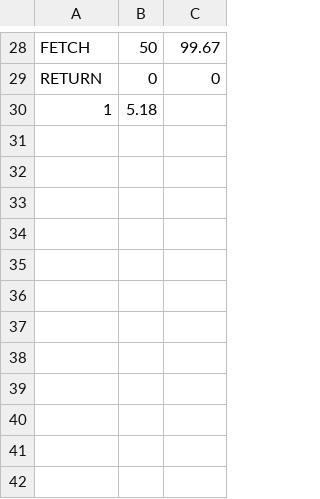
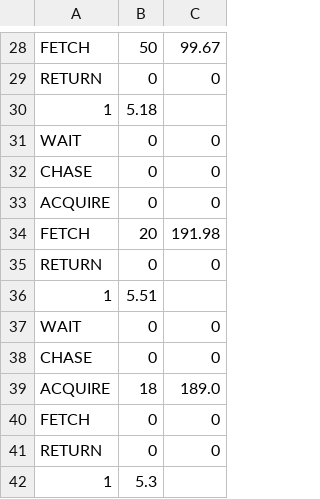
Before and after one commit to colonelPanic2/sp2023-445, a CSV file: notebooks/luis/code/timedata/timedata.csv, drawn as a sheet; only a part is shown, gaps mark what is left out; the diff names each change by its address in the sheet, - before the commit and + after, or states it on an @@ line.

```diff
--- a/notebooks/luis/code/timedata/timedata.csv
+++ b/notebooks/luis/code/timedata/timedata.csv
+row 31: WAIT | 0 | 0
+row 32: CHASE | 0 | 0
+row 33: ACQUIRE | 0 | 0
+row 34: FETCH | 20 | 191.98
+row 35: RETURN | 0 | 0
+row 36: 1 | 5.51
+row 37: WAIT | 0 | 0
+row 38: CHASE | 0 | 0
+row 39: ACQUIRE | 18 | 189.0
+row 40: FETCH | 0 | 0
+row 41: RETURN | 0 | 0
+row 42: 1 | 5.3
```
Also changed, not shown: 5 other files.
